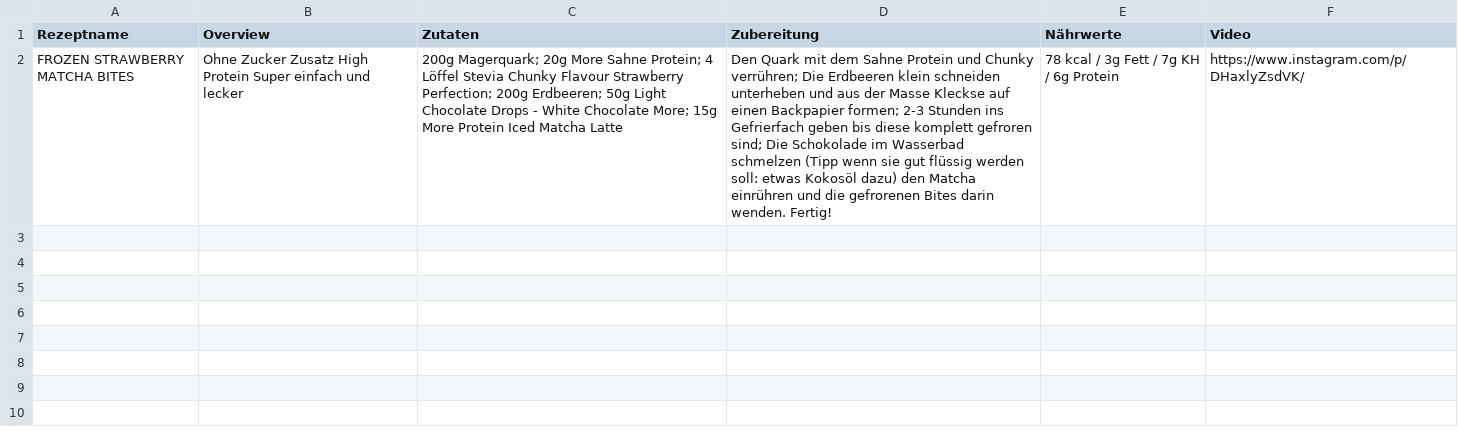
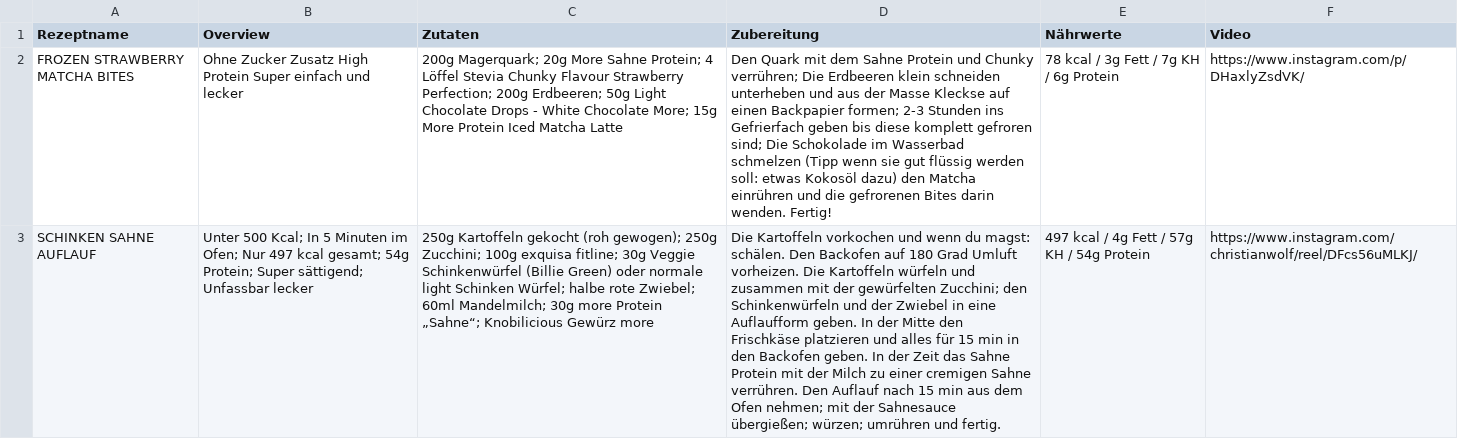
Before and after one commit to guschi18/sparfuchs-app, a CSV file: data/More_Rezepte.csv, drawn as a sheet; the diff names each change by its address in the sheet, - before the commit and + after, or states it on an @@ line.

Commit message:
Rezepte Standard

```diff
--- a/data/More_Rezepte.csv
+++ b/data/More_Rezepte.csv
+row 3: SCHINKEN SAHNE AUFLAUF | Unter 500 Kcal; In 5 Minuten im Ofen; Nur 497 kcal gesamt; 54g Protein; Super sättigend; Unfassbar lecker | 250g Kartoffeln gekocht (roh gewogen); 250g Zucchini; 100g exquisa fitline; 30g Veggie Schinkenwürfel (Billie Green) oder normale light Schinken Würfel; halbe rote Zwiebel; 60ml Mandelmilch; 30g more Protein „Sahne“; Knobilicious Gewürz more | Die Kartoffeln vorkochen und wenn du magst: schälen. Den Backofen auf 180 Grad Umluft vorheizen. Die Kartoffeln würfeln und zusammen mit der gewürfelten Zucchini; den Schinkenwürfeln und der Zwiebel in eine Auflaufform geben. In der Mitte den Frischkäse platzieren und alles für 15 min in den Backofen geben. In der Zeit das Sahne Protein mit der Milch zu einer cremigen Sahne verrühren. Den Auflauf nach 15 min aus dem Ofen nehmen; mit der Sahnesauce übergießen; würzen; umrühren und fertig. | 497 kcal / 4g Fett / 57g KH / 54g Protein | https://www.instagram.com/christianwolf/reel/DFcs56uMLKJ/
```
